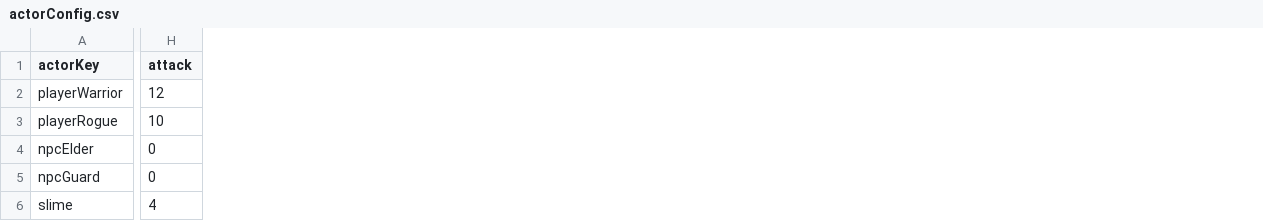
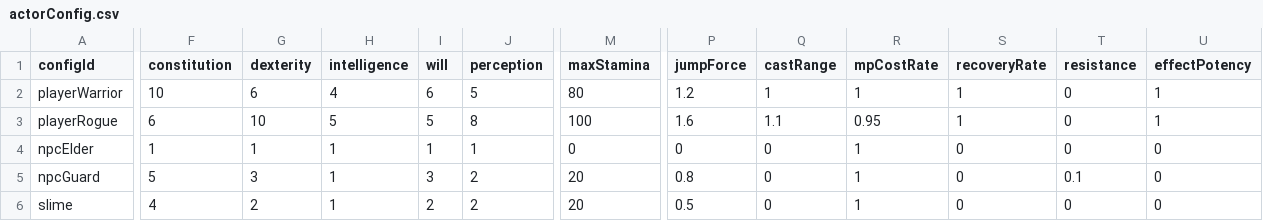
Before and after one commit to zhanglinghun32-lgtm/MapleGate, a CSV file: RootDesk/MyDesk/Data/Config/actorConfig.csv, drawn as a sheet; only a part is shown, gaps mark what is left out; removed rows and columns are numbered as before the commit, all else as after; the diff covers the shown part only; the diff names each change by its address in the sheet, - before the commit and + after, or states it on an @@ line.

```diff
--- a/RootDesk/MyDesk/Data/Config/actorConfig.csv
+++ b/RootDesk/MyDesk/Data/Config/actorConfig.csv
+column F (constitution), rows 2-6: 10 | 6 | 1 | 5 | 4
+column G (dexterity), rows 2-6: 6 | 10 | 1 | 3 | 2
+column H (intelligence), rows 2-6: 4 | 5 | 1 | 1 | 1
+column I (will), rows 2-6: 6 | 5 | 1 | 3 | 2
+column J (perception), rows 2-6: 5 | 8 | 1 | 2 | 2
-column H (attack), rows 2-6: 12 | 10 | 0 | 0 | 4
+column M (maxStamina), rows 2-6: 80 | 100 | 0 | 20 | 20
+column P (jumpForce), rows 2-6: 1.2 | 1.6 | 0 | 0.8 | 0.5
+column Q (castRange), rows 2-6: 1 | 1.1 | 0 | 0 | 0
+column R (mpCostRate), rows 2-6: 1 | 0.95 | 1 | 1 | 1
+column S (recoveryRate), rows 2-6: 1 | 1 | 0 | 0 | 0
+column T (resistance), rows 2-6: 0 | 0 | 0 | 0.1 | 0
+column U (effectPotency), rows 2-6: 1 | 1 | 0 | 0 | 0
-A1: actorKey
+A1: configId
```
Also changed, not shown: 2 added columns and 5 edited cells elsewhere in this file, RootDesk/MyDesk/Data/Config/skill/skillPresentationStepConfig.csv, RootDesk/MyDesk/Data/Config/skillConfig.csv, 26 other files.
